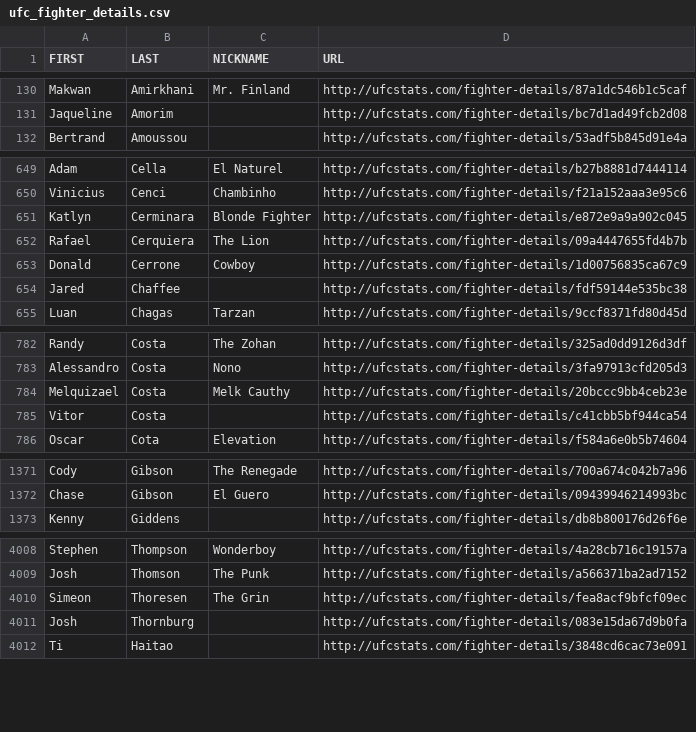
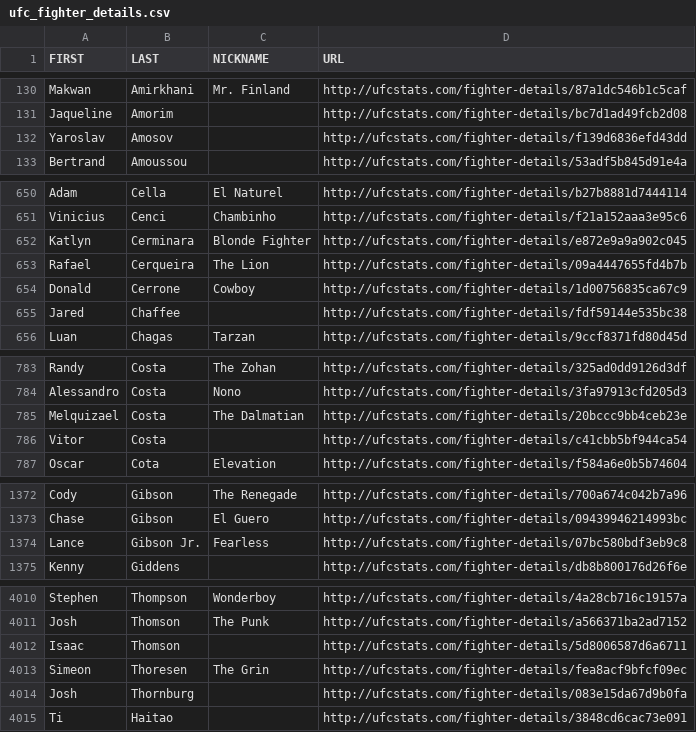
Before and after one commit to treyrachall10/ufc-fantasy-app, a CSV file: backend/data/raw/ufc_fighter_details.csv, drawn as a sheet; only a part is shown, gaps mark what is left out; the diff covers the shown part only.

```diff
--- a/backend/data/raw/ufc_fighter_details.csv
+++ b/backend/data/raw/ufc_fighter_details.csv
@@ -131,2 +131,3 @@ Makwan,Amirkhani,Mr. Finland,http://ufcstats.com/fighter-details/87a1dc546b1c5ca
 Jaqueline,Amorim,,http://ufcstats.com/fighter-details/bc7d1ad49fcb2d08
+Yaroslav,Amosov,,http://ufcstats.com/fighter-details/f139d6836efd43dd
 Bertrand,Amoussou,,http://ufcstats.com/fighter-details/53adf5b845d91e4a
@@ -651,3 +652,3 @@ Vinicius,Cenci,Chambinho,http://ufcstats.com/fighter-details/f21a152aaa3e95c6
 Katlyn,Cerminara,Blonde Fighter,http://ufcstats.com/fighter-details/e872e9a9a902c045
-Rafael,Cerquiera,The Lion,http://ufcstats.com/fighter-details/09a4447655fd4b7b
+Rafael,Cerqueira,The Lion,http://ufcstats.com/fighter-details/09a4447655fd4b7b
 Donald,Cerrone,Cowboy,http://ufcstats.com/fighter-details/1d00756835ca67c9
@@ -783,3 +784,3 @@ Randy,Costa,The Zohan,http://ufcstats.com/fighter-details/325ad0dd9126d3df
 Alessandro,Costa,Nono,http://ufcstats.com/fighter-details/3fa97913cfd205d3
-Melquizael,Costa,Melk Cauthy,http://ufcstats.com/fighter-details/20bccc9bb4ceb23e
+Melquizael,Costa,The Dalmatian,http://ufcstats.com/fighter-details/20bccc9bb4ceb23e
 Vitor,Costa,,http://ufcstats.com/fighter-details/c41cbb5bf944ca54
@@ -1372,2 +1373,3 @@ Cody,Gibson,The Renegade,http://ufcstats.com/fighter-details/700a674c042b7a96
 Chase,Gibson,El Guero,http://ufcstats.com/fighter-details/09439946214993bc
+Lance,Gibson Jr.,Fearless,http://ufcstats.com/fighter-details/07bc580bdf3eb9c8
 Kenny,Giddens,,http://ufcstats.com/fighter-details/db8b800176d26f6e
@@ -4009,2 +4011,3 @@ Stephen,Thompson,Wonderboy,http://ufcstats.com/fighter-details/4a28cb716c19157a
 Josh,Thomson,The Punk,http://ufcstats.com/fighter-details/a566371ba2ad7152
+Isaac,Thomson,,http://ufcstats.com/fighter-details/5d8006587d6a6711
 Simeon,Thoresen,The Grin,http://ufcstats.com/fighter-details/fea8acf9bfcf09ec
```
Also changed, not shown: 7 edited cells elsewhere in this file, backend/data/clean/career_stats_clean.csv, backend/data/clean/event_data_clean.csv, 9 other files.
